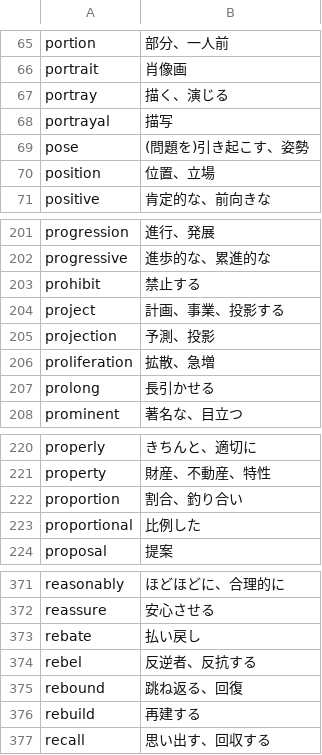
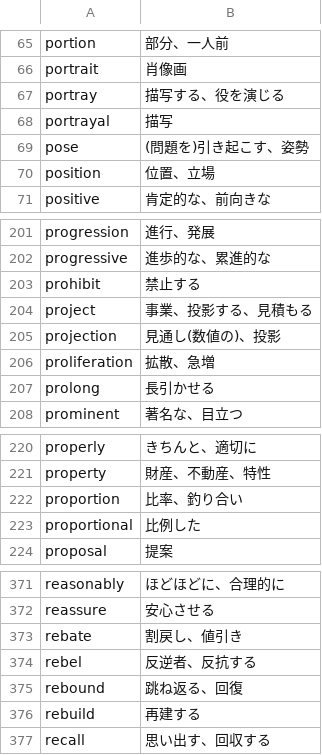
Before and after one commit to tamurayuuki46-cpu/eiken1.5writing, a TSV file: data/curation/ja/09.tsv, drawn as a sheet; only a part is shown, gaps mark what is left out.

```diff
--- a/data/curation/ja/09.tsv
+++ b/data/curation/ja/09.tsv
@@ -66,3 +66,3 @@ portion	部分、一人前
 portrait	肖像画
-portray	描く、演じる
+portray	描写する、役を演じる
 portrayal	描写
@@ -203,4 +203,4 @@ progressive	進歩的な、累進的な
 prohibit	禁止する
-project	計画、事業、投影する
-projection	予測、投影
+project	事業、投影する、見積もる
+projection	見通し(数値の)、投影
 proliferation	拡散、急増
@@ -221,3 +221,3 @@ properly	きちんと、適切に
 property	財産、不動産、特性
-proportion	割合、釣り合い
+proportion	比率、釣り合い
 proportional	比例した
@@ -372,3 +372,3 @@ reasonably	ほどほどに、合理的に
 reassure	安心させる
-rebate	払い戻し
+rebate	割戻し、値引き
 rebel	反逆者、反抗する
```
Also changed, not shown: data/curation/excluded.tsv, data/curation/ja/01.tsv, 30 other files.
